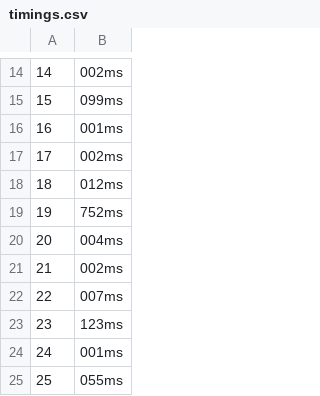
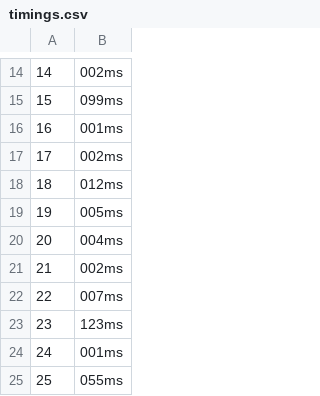
Before and after one commit to Crazytieguy/advent-of-code, a CSV file: timings.csv, drawn as a sheet; only a part is shown, gaps mark what is left out.

Commit message:
update day19 timings

```diff
--- a/timings.csv
+++ b/timings.csv
@@ -18,3 +18,3 @@
 18, 012ms
-19, 752ms
+19, 005ms
 20, 004ms
```
